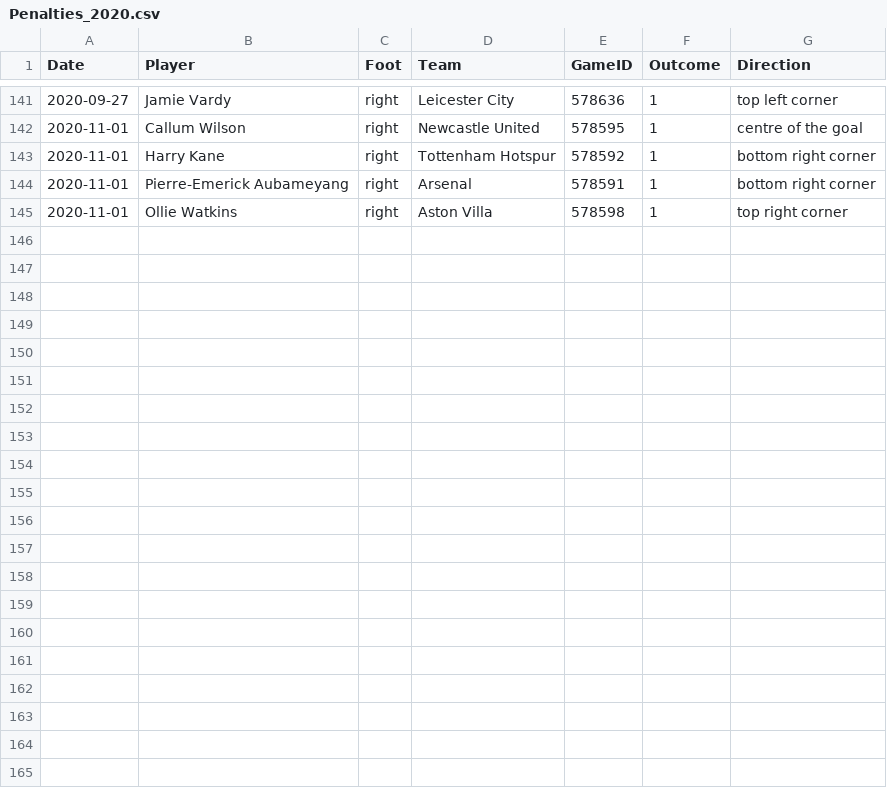
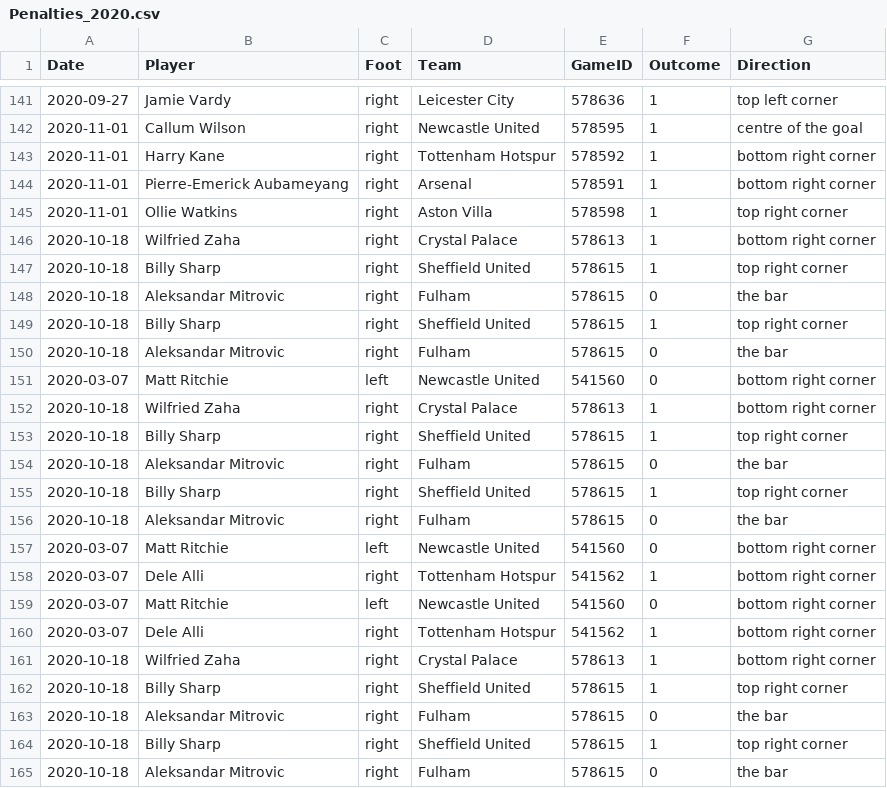
Before and after one commit to luizacbcampos/LearningFromThePros, a CSV file: data/PenaltyKicks/Penalties_2020.csv, drawn as a sheet; only a part is shown, gaps mark what is left out; the diff names each change by its address in the sheet, - before the commit and + after, or states it on an @@ line.

```diff
--- a/data/PenaltyKicks/Penalties_2020.csv
+++ b/data/PenaltyKicks/Penalties_2020.csv
+row 146: 2020-10-18 | Wilfried Zaha | right | Crystal Palace | 578613 | 1 | bottom right corner
+row 147: 2020-10-18 | Billy Sharp | right | Sheffield United | 578615 | 1 | top right corner
+row 148: 2020-10-18 | Aleksandar Mitrovic | right | Fulham | 578615 | 0 | the bar
+row 149: 2020-10-18 | Billy Sharp | right | Sheffield United | 578615 | 1 | top right corner
+row 150: 2020-10-18 | Aleksandar Mitrovic | right | Fulham | 578615 | 0 | the bar
+row 151: 2020-03-07 | Matt Ritchie | left | Newcastle United | 541560 | 0 | bottom right corner
+row 152: 2020-10-18 | Wilfried Zaha | right | Crystal Palace | 578613 | 1 | bottom right corner
+row 153: 2020-10-18 | Billy Sharp | right | Sheffield United | 578615 | 1 | top right corner
+row 154: 2020-10-18 | Aleksandar Mitrovic | right | Fulham | 578615 | 0 | the bar
+row 155: 2020-10-18 | Billy Sharp | right | Sheffield United | 578615 | 1 | top right corner
+row 156: 2020-10-18 | Aleksandar Mitrovic | right | Fulham | 578615 | 0 | the bar
+row 157: 2020-03-07 | Matt Ritchie | left | Newcastle United | 541560 | 0 | bottom right corner
+row 158: 2020-03-07 | Dele Alli | right | Tottenham Hotspur | 541562 | 1 | bottom right corner
+row 159: 2020-03-07 | Matt Ritchie | left | Newcastle United | 541560 | 0 | bottom right corner
+row 160: 2020-03-07 | Dele Alli | right | Tottenham Hotspur | 541562 | 1 | bottom right corner
+row 161: 2020-10-18 | Wilfried Zaha | right | Crystal Palace | 578613 | 1 | bottom right corner
+row 162: 2020-10-18 | Billy Sharp | right | Sheffield United | 578615 | 1 | top right corner
+row 163: 2020-10-18 | Aleksandar Mitrovic | right | Fulham | 578615 | 0 | the bar
+row 164: 2020-10-18 | Billy Sharp | right | Sheffield United | 578615 | 1 | top right corner
+row 165: 2020-10-18 | Aleksandar Mitrovic | right | Fulham | 578615 | 0 | the bar
```
Also changed, not shown: data/PenaltyKicks/Penalties_2021.csv, 6 other files.
